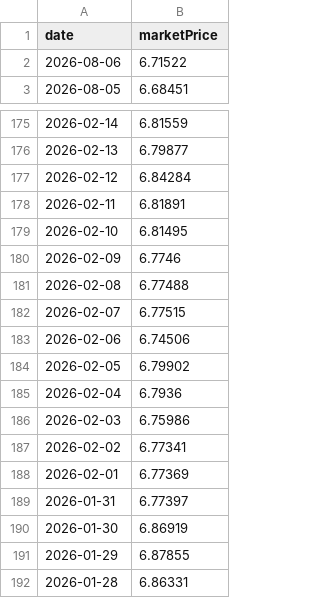
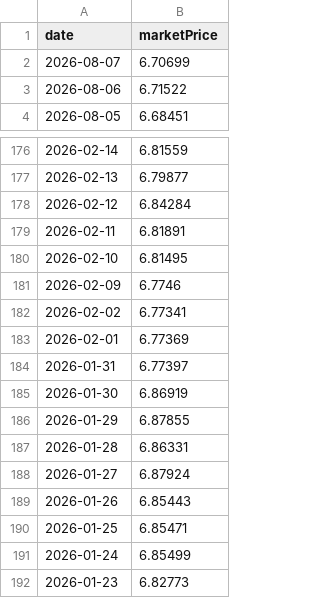
Before and after one commit to enen92/ghostfolio-goldensgf-ppr, a CSV file: output/goldensgfreformaconservadora.csv, drawn as a sheet; only a part is shown, gaps mark what is left out; the shorter side is filled out with more unchanged rows; removed rows and columns are numbered as before the commit, all else as after; the diff names each change by its address in the sheet, - before the commit and + after, or states it on an @@ line.

```diff
--- a/output/goldensgfreformaconservadora.csv
+++ b/output/goldensgfreformaconservadora.csv
+row 2: 2026-08-07 | 6.70699
-row 181: 2026-02-08 | 6.77488
-row 182: 2026-02-07 | 6.77515
-row 183: 2026-02-06 | 6.74506
-row 184: 2026-02-05 | 6.79902
-row 185: 2026-02-04 | 6.7936
-row 186: 2026-02-03 | 6.75986
```
Also changed, not shown: output/goldensgfpoupancadinamica.csv, output/goldensgfreformaequilibrada.csv, 55 other files.
